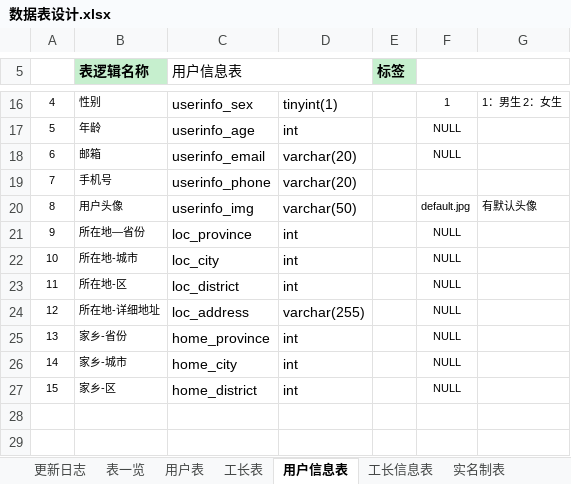
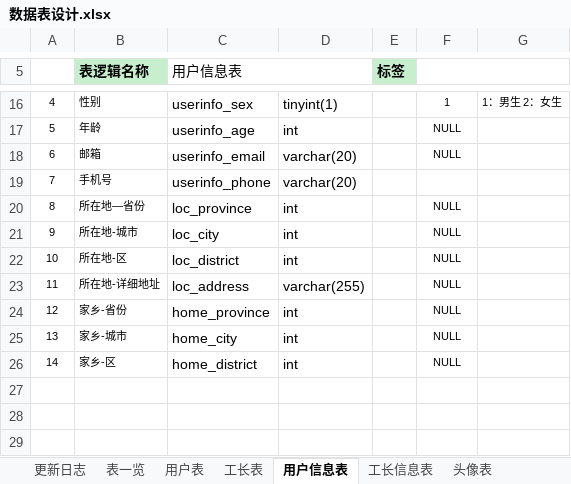
Before and after one commit to HeeyHomeIT/Heigh-ho_Network, an Excel workbook: doc/数据库文档/数据表设计.xlsx, sheet 用户信息表, drawn as a sheet; only a part is shown, gaps mark what is left out; the shorter side is filled out with more unchanged rows; values as stored, in another font and other column widths than the file's, no borders; removed rows and columns are numbered as before the commit, all else as after; the diff names each change by its address in the sheet, - before the commit and + after, or states it on an @@ line.

```diff
--- a/doc/数据库文档/数据表设计.xlsx (sheet 用户信息表)
+++ b/doc/数据库文档/数据表设计.xlsx (sheet 用户信息表)
+sheet tab: 头像表
-row 20: 8 | 用户头像 | userinfo_img | varchar(50) |  | default.jpg | 有默认头像
-A20: 9
+A20: 8
-A21: 10
+A21: 9
-A22: 11
+A22: 10
-A23: 12
+A23: 11
-A24: 13
+A24: 12
-A25: 14
+A25: 13
-A26: 15
+A26: 14
```
Also changed, not shown: 6 other files.
